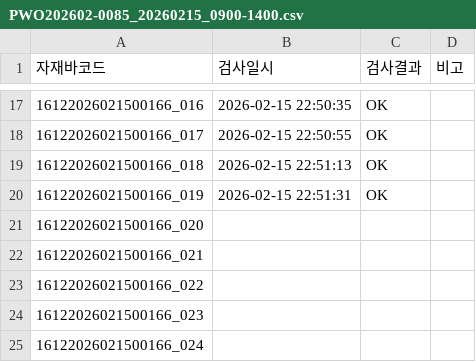
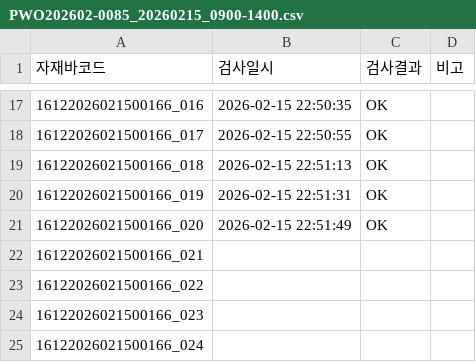
Before and after one commit to samcho93/fandata, a CSV file: Result/20260215/PWO202602-0085_20260215_0900-1400.csv, drawn as a sheet; only a part is shown, gaps mark what is left out.

```diff
--- a/Result/20260215/PWO202602-0085_20260215_0900-1400.csv
+++ b/Result/20260215/PWO202602-0085_20260215_0900-1400.csv
@@ -20,3 +20,3 @@
 16122026021500166_019,2026-02-15 22:51:31,OK,
-16122026021500166_020,,,
+16122026021500166_020,2026-02-15 22:51:49,OK,
 16122026021500166_021,,,
```
Also changed, not shown: 10 other files.
